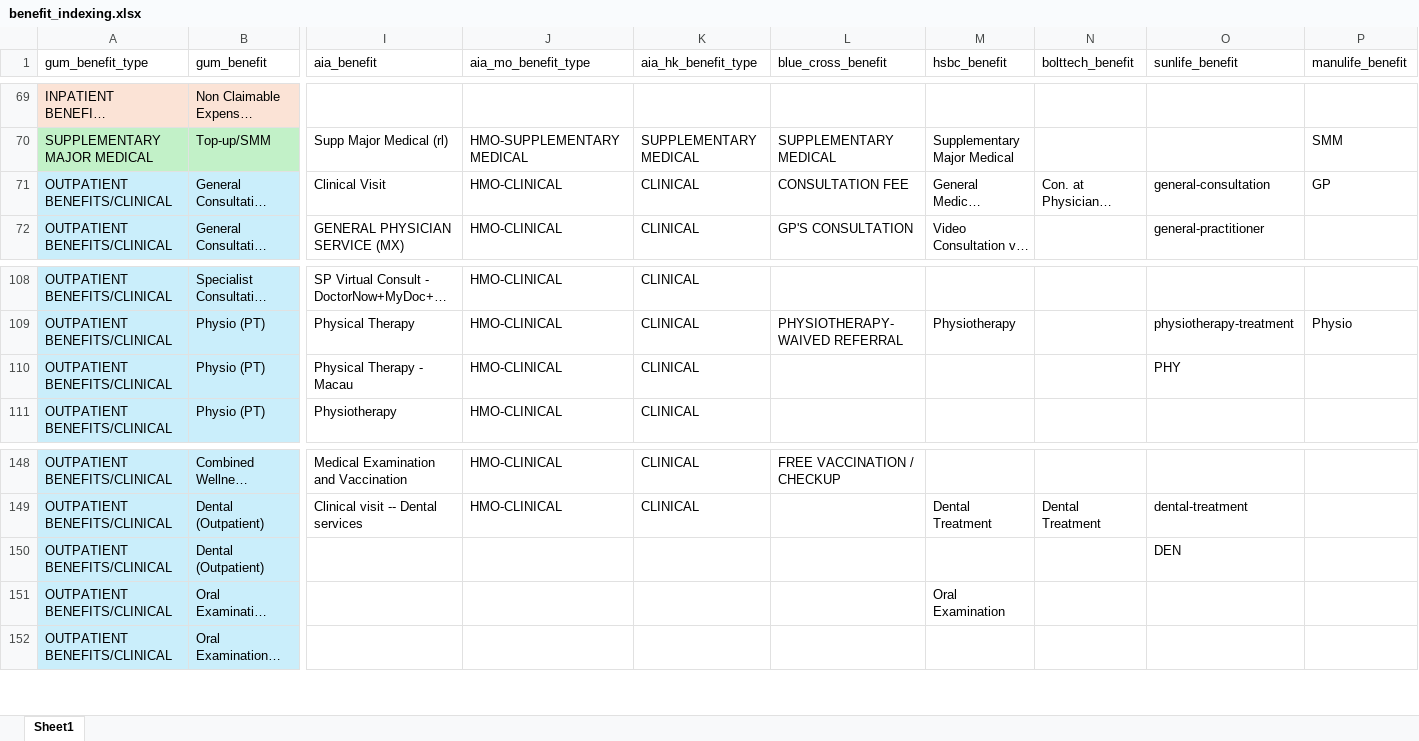
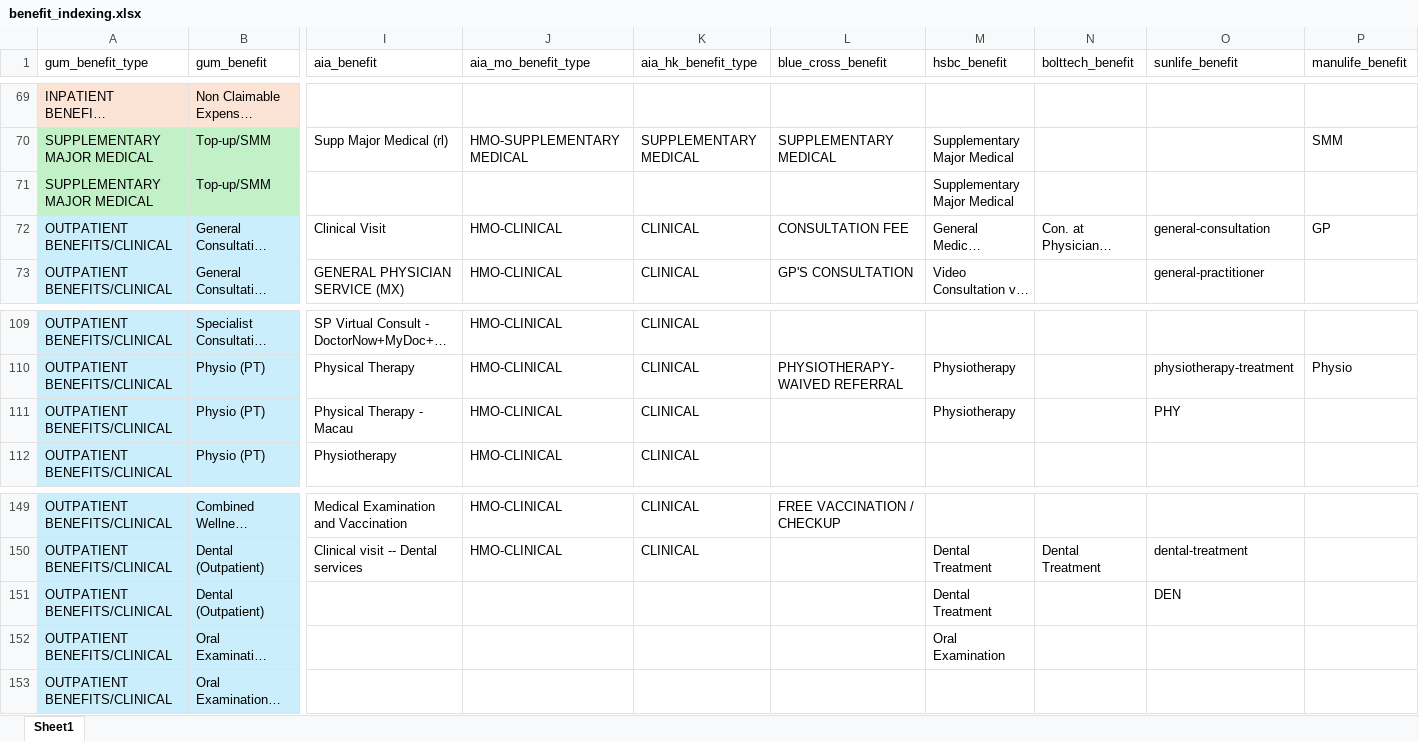
Before and after one commit to Tiriosh1007/RawClaimMCR, an Excel workbook: benefit_indexing.xlsx, sheet Sheet1, drawn as a sheet; only a part is shown, gaps mark what is left out; long unchanged cells end in …; values as stored, in another font and other column widths than the file's, no borders; addresses are those after the commit; rows hold the shown columns only; the diff names each change by its address in the sheet, - before the commit and + after, or states it on an @@ line.

Commit message:
update the index

```diff
--- a/benefit_indexing.xlsx (sheet Sheet1)
+++ b/benefit_indexing.xlsx (sheet Sheet1)
+row 71: SUPPLEMENTARY MAJOR MEDICAL | Top-up/SMM |  |  |  |  | Supplementary Major Medical
-M111 (hsbc_benefit): (empty)
+M111 (hsbc_benefit): Physiotherapy
-M151 (hsbc_benefit): (empty)
+M151 (hsbc_benefit): Dental Treatment
```
